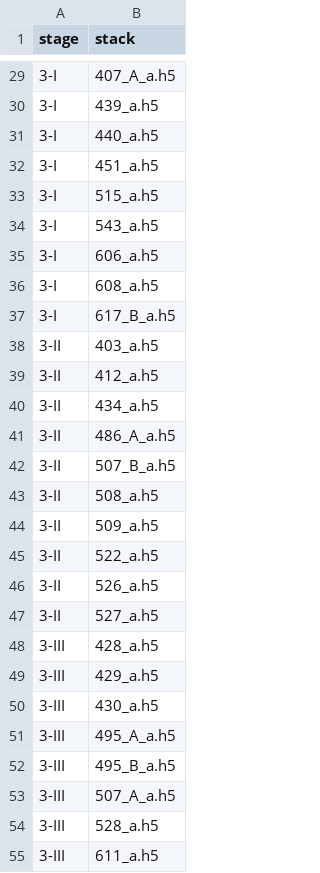
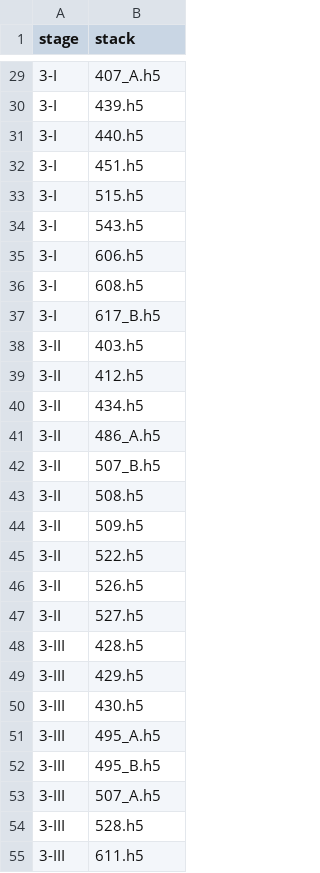
Before and after one commit to sciai-lab/celltype-graph-benchmark, a CSV file: pctg_benchmark/resources/list_data.csv, drawn as a sheet; only a part is shown, gaps mark what is left out; the diff covers the shown part only.

```diff
--- a/pctg_benchmark/resources/list_data.csv
+++ b/pctg_benchmark/resources/list_data.csv
@@ -29,27 +29,27 @@ stage,stack
-3-I,407_A_a.h5
-3-I,439_a.h5
-3-I,440_a.h5
-3-I,451_a.h5
-3-I,515_a.h5
-3-I,543_a.h5
-3-I,606_a.h5
-3-I,608_a.h5
-3-I,617_B_a.h5
-3-II,403_a.h5
-3-II,412_a.h5
-3-II,434_a.h5
-3-II,486_A_a.h5
-3-II,507_B_a.h5
-3-II,508_a.h5
-3-II,509_a.h5
-3-II,522_a.h5
-3-II,526_a.h5
-3-II,527_a.h5
-3-III,428_a.h5
-3-III,429_a.h5
-3-III,430_a.h5
-3-III,495_A_a.h5
-3-III,495_B_a.h5
-3-III,507_A_a.h5
-3-III,528_a.h5
-3-III,611_a.h5
+3-I,407_A.h5
+3-I,439.h5
+3-I,440.h5
+3-I,451.h5
+3-I,515.h5
+3-I,543.h5
+3-I,606.h5
+3-I,608.h5
+3-I,617_B.h5
+3-II,403.h5
+3-II,412.h5
+3-II,434.h5
+3-II,486_A.h5
+3-II,507_B.h5
+3-II,508.h5
+3-II,509.h5
+3-II,522.h5
+3-II,526.h5
+3-II,527.h5
+3-III,428.h5
+3-III,429.h5
+3-III,430.h5
+3-III,495_A.h5
+3-III,495_B.h5
+3-III,507_A.h5
+3-III,528.h5
+3-III,611.h5
```
Also changed, not shown: 57 edited cells elsewhere in this file, 8 other files.
